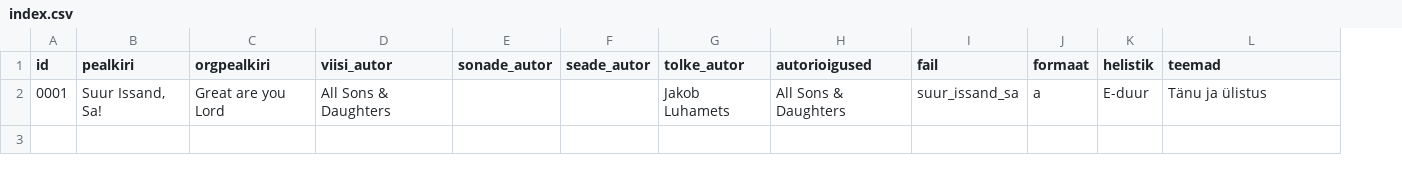
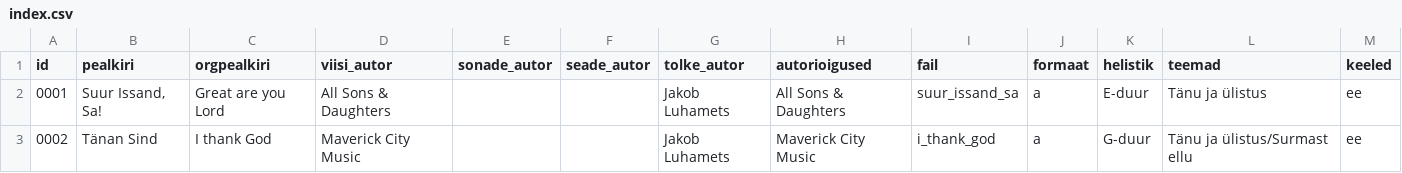
Before and after one commit to mrFlamel/veebilaulik, a CSV file: index.csv, drawn as a sheet; the diff names each change by its address in the sheet, - before the commit and + after, or states it on an @@ line.

```diff
--- a/index.csv
+++ b/index.csv
+column M (keeled), row 2: ee
+row 3: 0002 | Tänan Sind | I thank God | Maverick City Music |  |  | Jakob Luhamets | Maverick City Music | i_thank_god | a | G-duur | Tänu ja ülistus/Surmast ellu | ee
```
Also changed, not shown: 9 other files.
